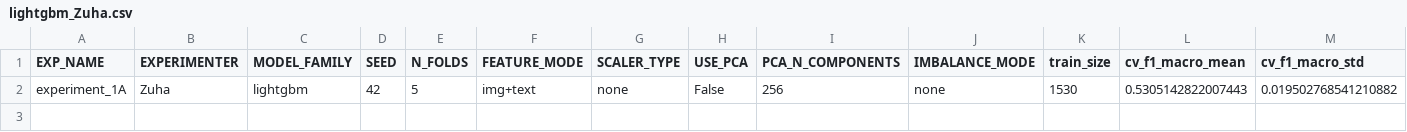
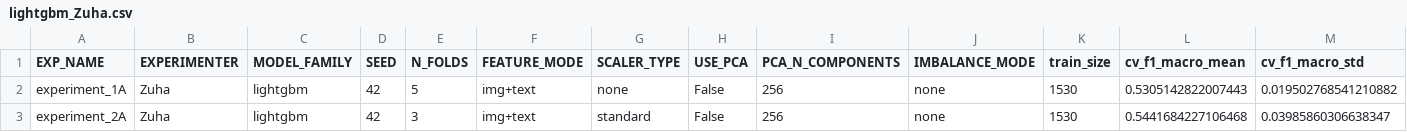
Before and after one commit to z-aqib/ml-competition, a CSV file: logs/lightgbm_Zuha.csv, drawn as a sheet; only a part is shown; rows hold the shown columns only; the diff names each change by its address in the sheet, - before the commit and + after, or states it on an @@ line.

```diff
--- a/logs/lightgbm_Zuha.csv
+++ b/logs/lightgbm_Zuha.csv
+row 3: experiment_2A | Zuha | lightgbm | 42 | 3 | img+text | standard | False | 256 | none | 1530 | 0.5441684227106468 | 0.03985860306638347
```
Also changed, not shown: logs/experiments_log_Zuha.csv, 2 other files.
